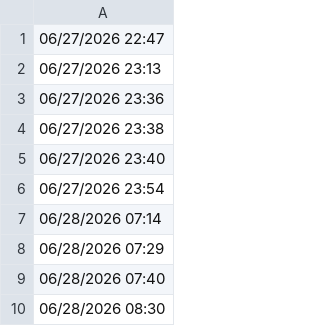
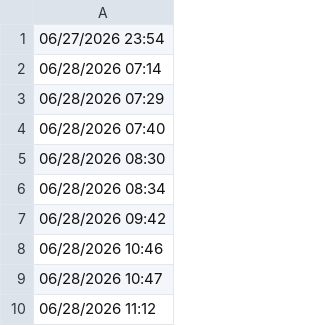
Before and after one commit to lethanhtannhat/thutrang29th6, a CSV file: time.csv, drawn as a sheet; only a part is shown; the shorter side is filled out with more unchanged rows.

```diff
--- a/time.csv
+++ b/time.csv
@@ -1,6 +1 @@
-06/27/2026 22:47
-06/27/2026 23:13
-06/27/2026 23:36
-06/27/2026 23:38
-06/27/2026 23:40
 06/27/2026 23:54
```
Also changed, not shown: 1 other file.
